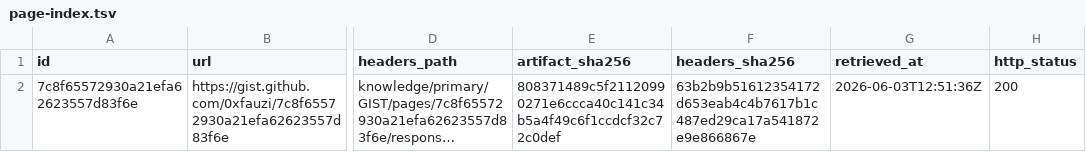
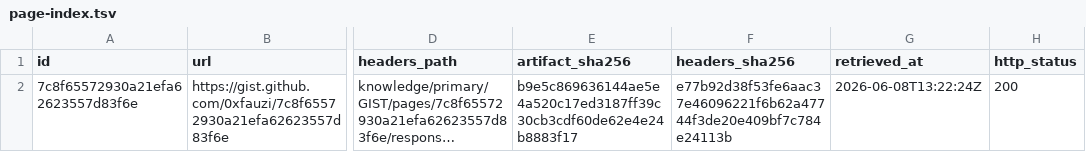
Before and after one commit to mekras/ai-agent-supervisor, a TSV file: knowledge/primary/GIST/page-index.tsv, drawn as a sheet; only a part is shown, gaps mark what is left out; long unchanged cells end in …; the diff names each change by its address in the sheet, - before the commit and + after, or states it on an @@ line.

```diff
--- a/knowledge/primary/GIST/page-index.tsv
+++ b/knowledge/primary/GIST/page-index.tsv
-E2 (artifact_sha256): 808371489c5f21120990271e6ccca40c141c34b5a4f49c6f1ccdcf32c72c0def
+E2 (artifact_sha256): b9e5c869636144ae5e4a520c17ed3187ff39c30cb3cdf60de62e4e24b8883f17
-F2 (headers_sha256): 63b2b9b51612354172d653eab4c4b7617b1c487ed29ca17a541872e9e866867e
+F2 (headers_sha256): e77b92d38f53fe6aac37e46096221f6b62a47744f3de20e409bf7c784e24113b
-G2 (retrieved_at): 2026-06-03T12:51:36Z
+G2 (retrieved_at): 2026-06-08T13:22:24Z
```
Also changed, not shown: knowledge/primary/AENG/page-index.tsv, knowledge/primary/ASKL/page-index.tsv, 45 other files.
